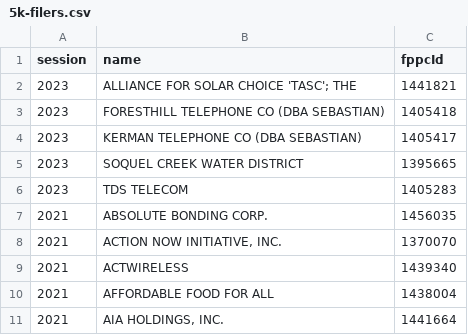
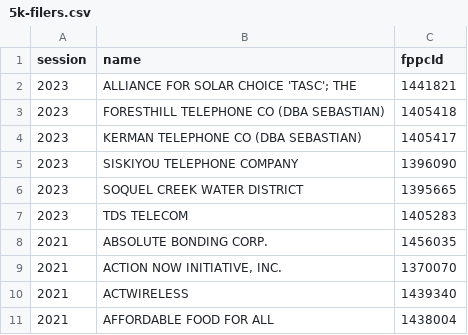
Before and after one commit to jeremiak/cal-access-lobbying-5k-filers, a CSV file: 5k-filers.csv, drawn as a sheet; only a part is shown; the shorter side is filled out with more unchanged rows; the diff names each change by its address in the sheet, - before the commit and + after, or states it on an @@ line.

```diff
--- a/5k-filers.csv
+++ b/5k-filers.csv
+row 5: 2023 | SISKIYOU TELEPHONE COMPANY | 1396090
```
